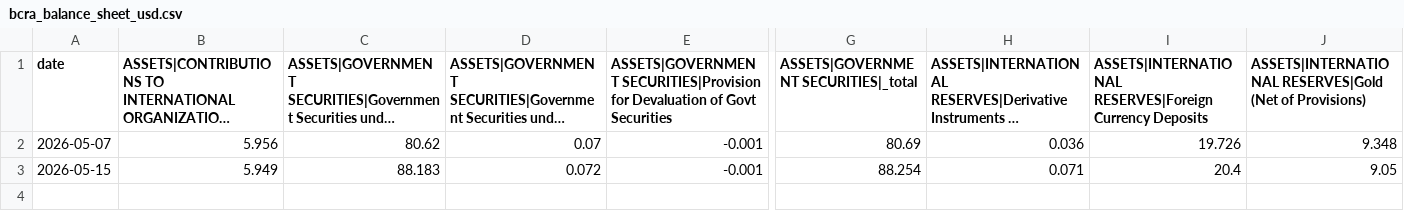
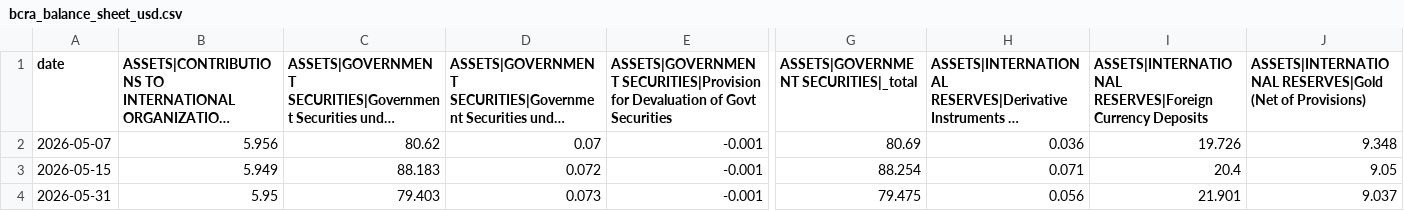
Before and after one commit to UlissePalmi/argentina_report, a CSV file: data/reserves/bcra_balance_sheet_usd.csv, drawn as a sheet; only a part is shown, gaps mark what is left out; long unchanged cells end in …; rows hold the shown columns only; the diff names each change by its address in the sheet, - before the commit and + after, or states it on an @@ line.

```diff
--- a/data/reserves/bcra_balance_sheet_usd.csv
+++ b/data/reserves/bcra_balance_sheet_usd.csv
+row 4: 2026-05-31 | 5.95 | 79.403 | 0.073 | -0.001 | 79.475 | 0.056 | 21.901 | 9.037
```
Also changed, not shown: data/consumption/consumption.csv, data/gdp/emae.csv, 14 other files.
